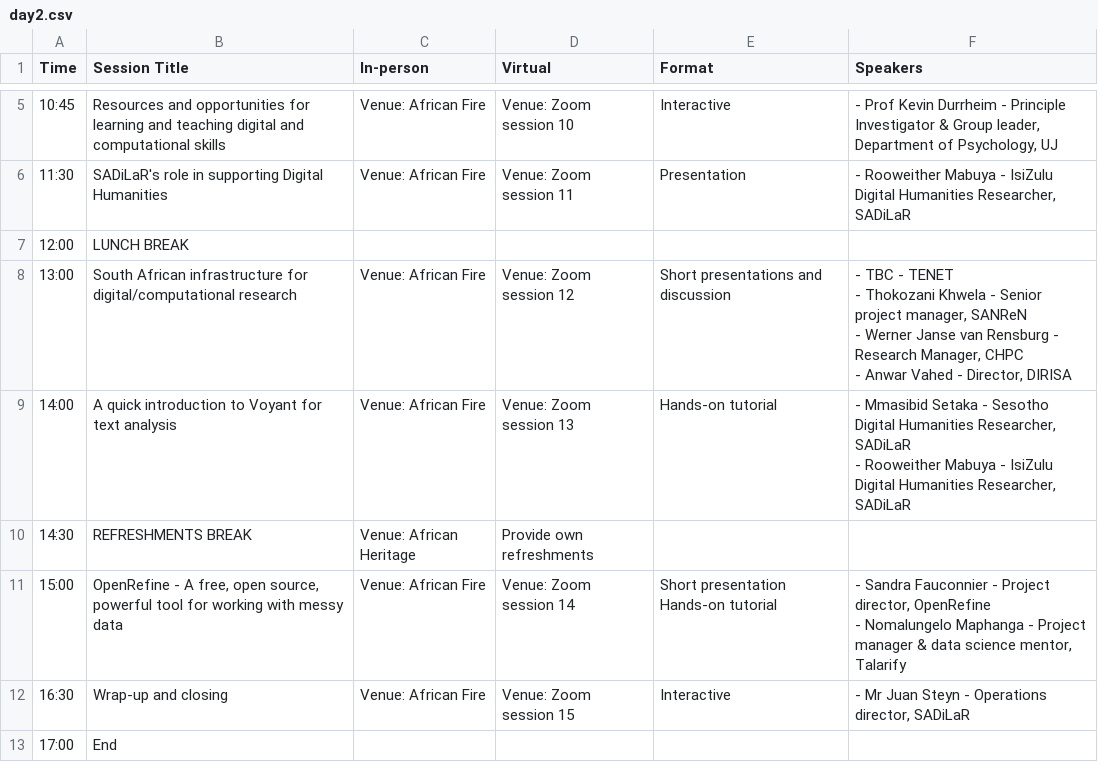
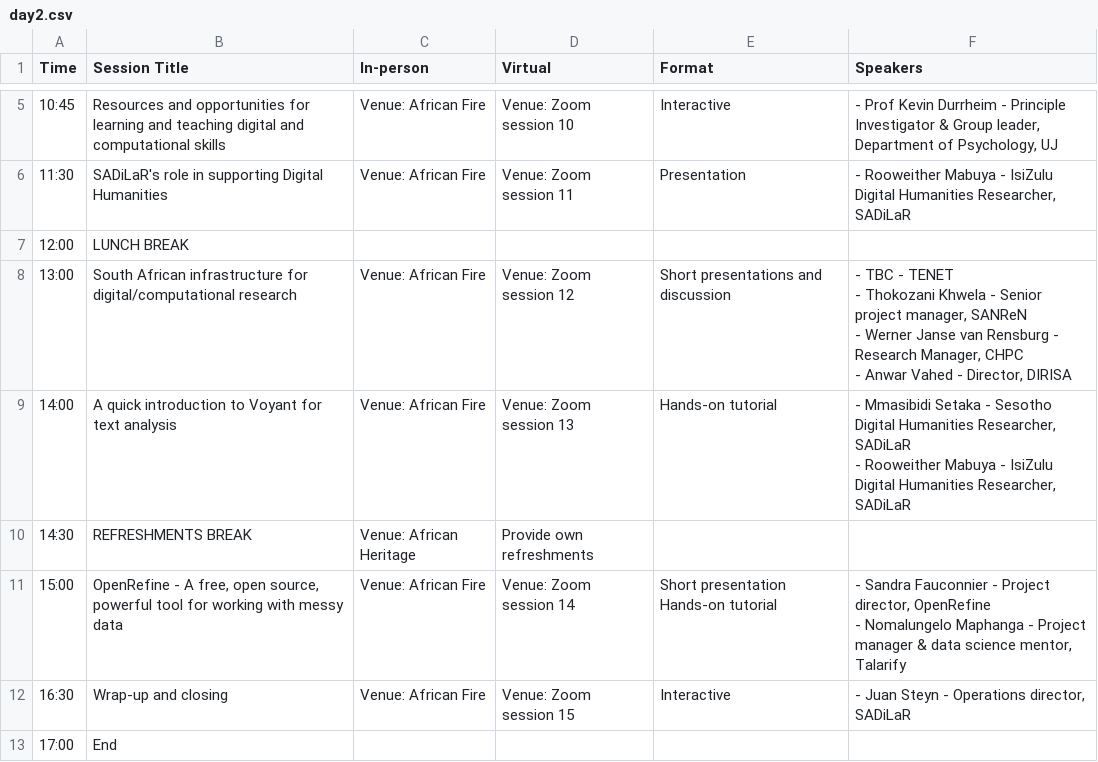
Before and after one commit to DHCSSza/dh-ignite, a CSV file: content/home/day2.csv, drawn as a sheet; only a part is shown, gaps mark what is left out.

```diff
--- a/content/home/day2.csv
+++ b/content/home/day2.csv
@@ -13,4 +13,4 @@ Time,Session Title,In-person,Virtual,Format,Speakers
 - Anwar Vahed - Director, DIRISA"
-14:00,A quick introduction to Voyant for text analysis,Venue: African Fire,Venue: Zoom session 13,Hands-on tutorial,"- Mmasibid Setaka - Sesotho Digital Humanities Researcher, SADiLaR
-- Rooweither Mabuya - IsiZulu Digital Humanities Researcher, SADiLaR"
+14:00,A quick introduction to Voyant for text analysis,Venue: African Fire,Venue: Zoom session 13,Hands-on tutorial,"- Mmasibidi Setaka - Sesotho Digital Humanities Researcher, SADiLaR
+- Rooweither Mabuya - IsiZulu Digital Humanities Researcher, SADiLaR"
 14:30,REFRESHMENTS BREAK,Venue: African Heritage,Provide own refreshments,,
@@ -19,3 +19,3 @@ Hands-on tutorial","- Sandra Fauconnier - Project director, OpenRefine
 - Nomalungelo Maphanga - Project manager & data science mentor, Talarify"
-16:30,Wrap-up and closing,Venue: African Fire,Venue: Zoom session 15,Interactive,"- Mr Juan Steyn - Operations director, SADiLaR"
+16:30,Wrap-up and closing,Venue: African Fire,Venue: Zoom session 15,Interactive,"- Juan Steyn - Operations director, SADiLaR"
 17:00,End,,,,
```
Also changed, not shown: content/home/day1.csv, 5 other files.
